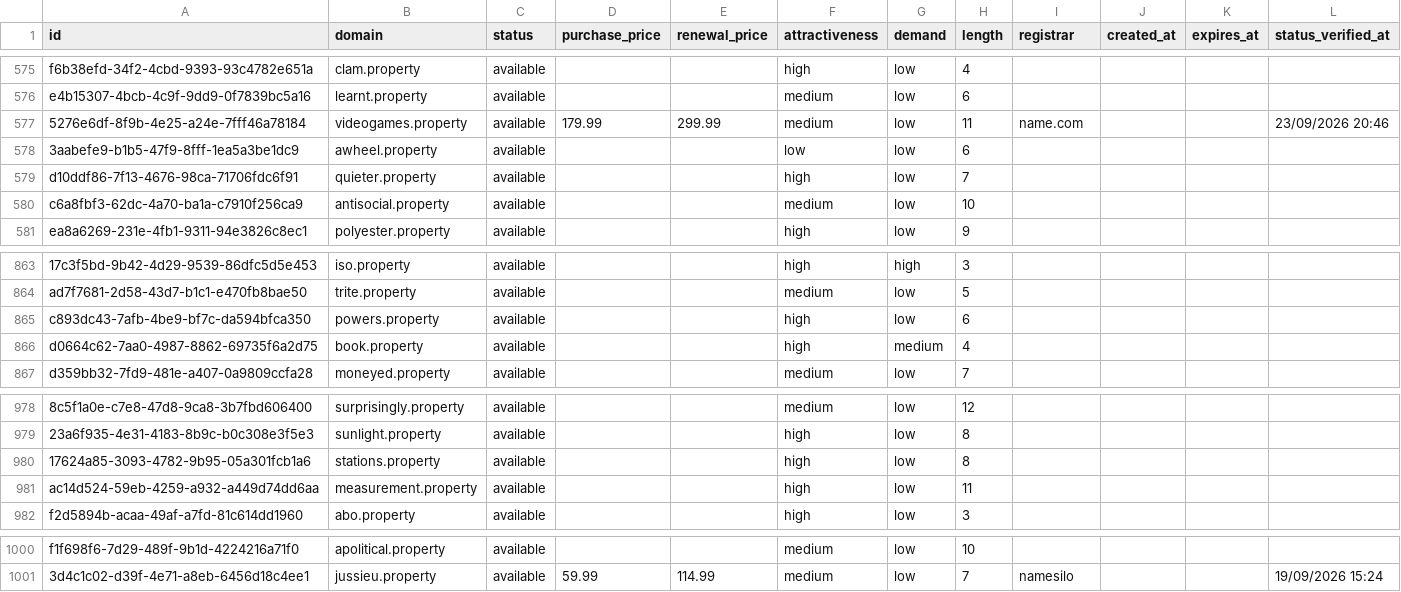
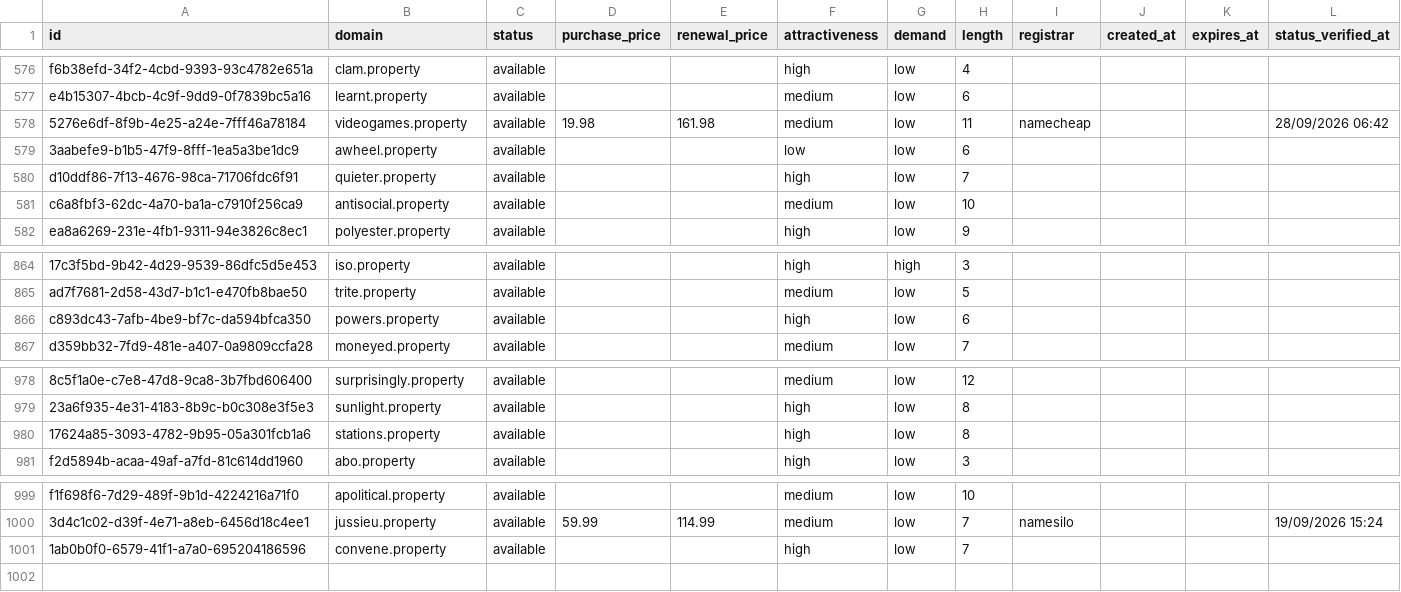
Before and after one commit to UniqueDomains/property-oneword-domains, a CSV file: property.csv, drawn as a sheet; only a part is shown, gaps mark what is left out; removed rows and columns are numbered as before the commit, all else as after; the diff covers the shown part only; the diff names each change by its address in the sheet, - before the commit and + after, or states it on an @@ line.

```diff
--- a/property.csv
+++ b/property.csv
-D578 (purchase_price): 179.99
+D578 (purchase_price): 19.98
-E578 (renewal_price): 299.99
+E578 (renewal_price): 161.98
-I578 (registrar): name.com
+I578 (registrar): namecheap
-L578 (status_verified_at): 23/09/2026 20:46
+L578 (status_verified_at): 28/09/2026 06:42
-row 866: d0664c62-7aa0-4987-8862-69735f6a2d75 | book.property | available |  |  | high | medium | 4
-row 981: ac14d524-59eb-4259-a932-a449d74dd6aa | measurement.property | available |  |  | high | low | 11
+row 1001: 1ab0b0f0-6579-41f1-a7a0-695204186596 | convene.property | available |  |  | high | low | 7
```
Also changed, not shown: 6 added rows and 5 removed rows elsewhere in this file, 3 other files.
